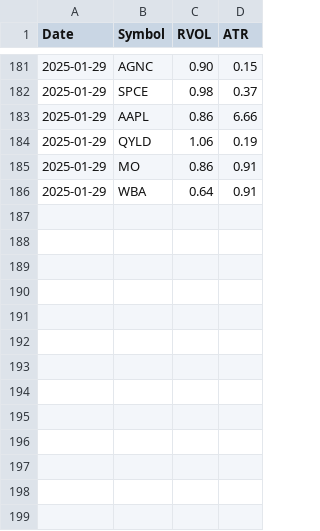
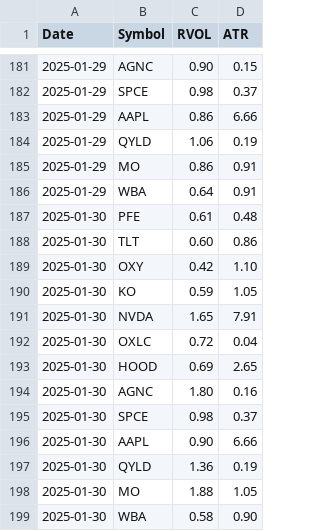
Before and after one commit to rjcastillos/Py, a CSV file: invesments/trader/RVOL_log.csv, drawn as a sheet; only a part is shown, gaps mark what is left out.

```diff
--- a/invesments/trader/RVOL_log.csv
+++ b/invesments/trader/RVOL_log.csv
@@ -186 +186,14 @@ Date,Symbol,RVOL,ATR
 2025-01-29,WBA,0.64,0.91
+2025-01-30,PFE,0.61,0.48
+2025-01-30,TLT,0.60,0.86
+2025-01-30,OXY,0.42,1.10
+2025-01-30,KO,0.59,1.05
+2025-01-30,NVDA,1.65,7.91
+2025-01-30,OXLC,0.72,0.04
+2025-01-30,HOOD,0.69,2.65
+2025-01-30,AGNC,1.80,0.16
+2025-01-30,SPCE,0.98,0.37
+2025-01-30,AAPL,0.90,6.66
+2025-01-30,QYLD,1.36,0.19
+2025-01-30,MO,1.88,1.05
+2025-01-30,WBA,0.58,0.90
```
Also changed, not shown: 1 other file.
